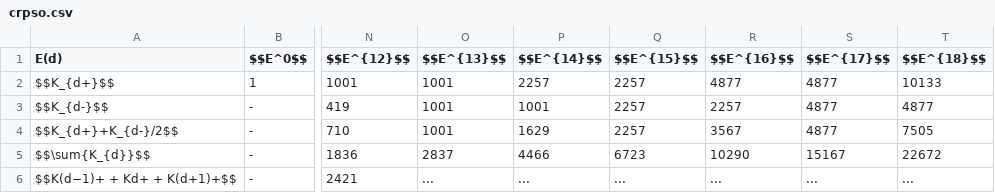
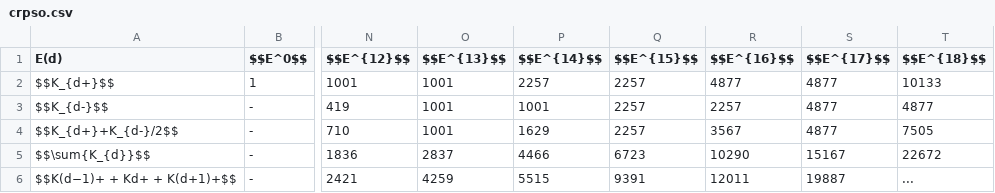
Before and after one commit to LaGuer/topological-axis, a CSV file: crpso.csv, drawn as a sheet; only a part is shown, gaps mark what is left out; the diff names each change by its address in the sheet, - before the commit and + after, or states it on an @@ line.

Commit message:
Update crpso.csv

```diff
--- a/crpso.csv
+++ b/crpso.csv
-O6 ($$E^{13}$$): ...
+O6 ($$E^{13}$$): 4259
-P6 ($$E^{14}$$): ...
+P6 ($$E^{14}$$): 5515
-Q6 ($$E^{15}$$): ...
+Q6 ($$E^{15}$$): 9391
-R6 ($$E^{16}$$): ...
+R6 ($$E^{16}$$): 12011
-S6 ($$E^{17}$$): ...
+S6 ($$E^{17}$$): 19887
```
